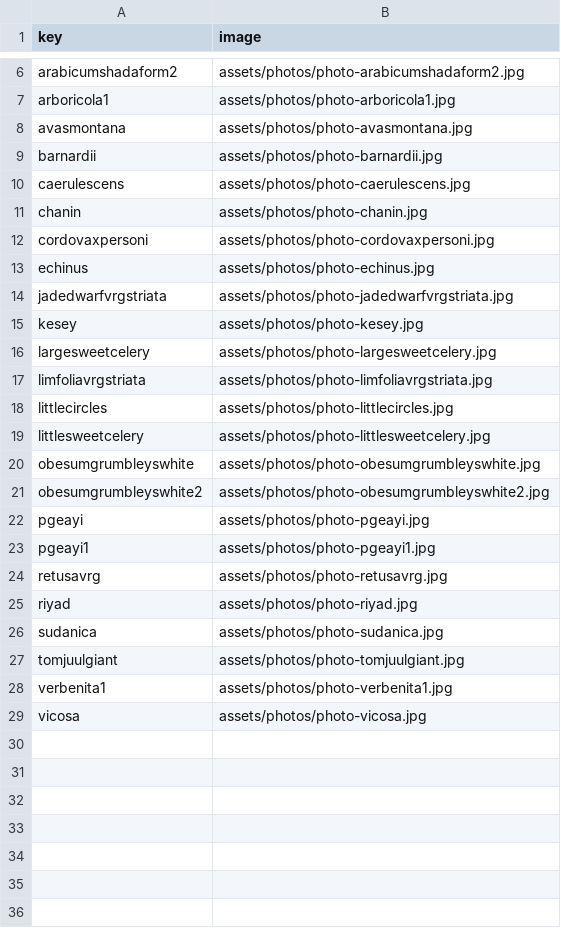
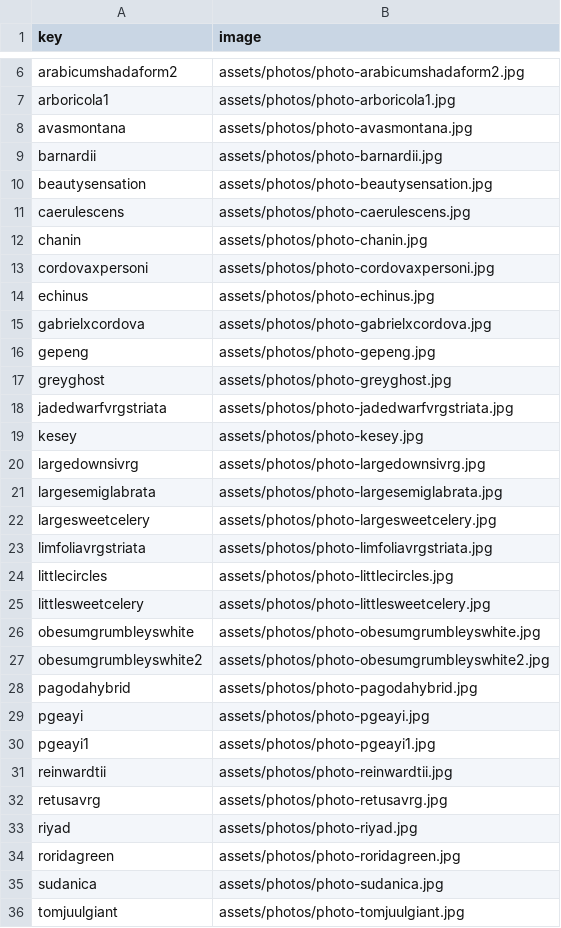
Before and after one commit to rumerlaw/sp-web, a CSV file: data/photos.csv, drawn as a sheet; only a part is shown, gaps mark what is left out; the shorter side is filled out with more unchanged rows; the diff names each change by its address in the sheet, - before the commit and + after, or states it on an @@ line.

```diff
--- a/data/photos.csv
+++ b/data/photos.csv
+row 10: beautysensation | assets/photos/photo-beautysensation.jpg
+row 15: gabrielxcordova | assets/photos/photo-gabrielxcordova.jpg
+row 16: gepeng | assets/photos/photo-gepeng.jpg
+row 17: greyghost | assets/photos/photo-greyghost.jpg
+row 20: largedownsivrg | assets/photos/photo-largedownsivrg.jpg
+row 21: largesemiglabrata | assets/photos/photo-largesemiglabrata.jpg
+row 28: pagodahybrid | assets/photos/photo-pagodahybrid.jpg
+row 31: reinwardtii | assets/photos/photo-reinwardtii.jpg
+row 34: roridagreen | assets/photos/photo-roridagreen.jpg
```
Also changed, not shown: data/inventory.csv, 29 other files.
